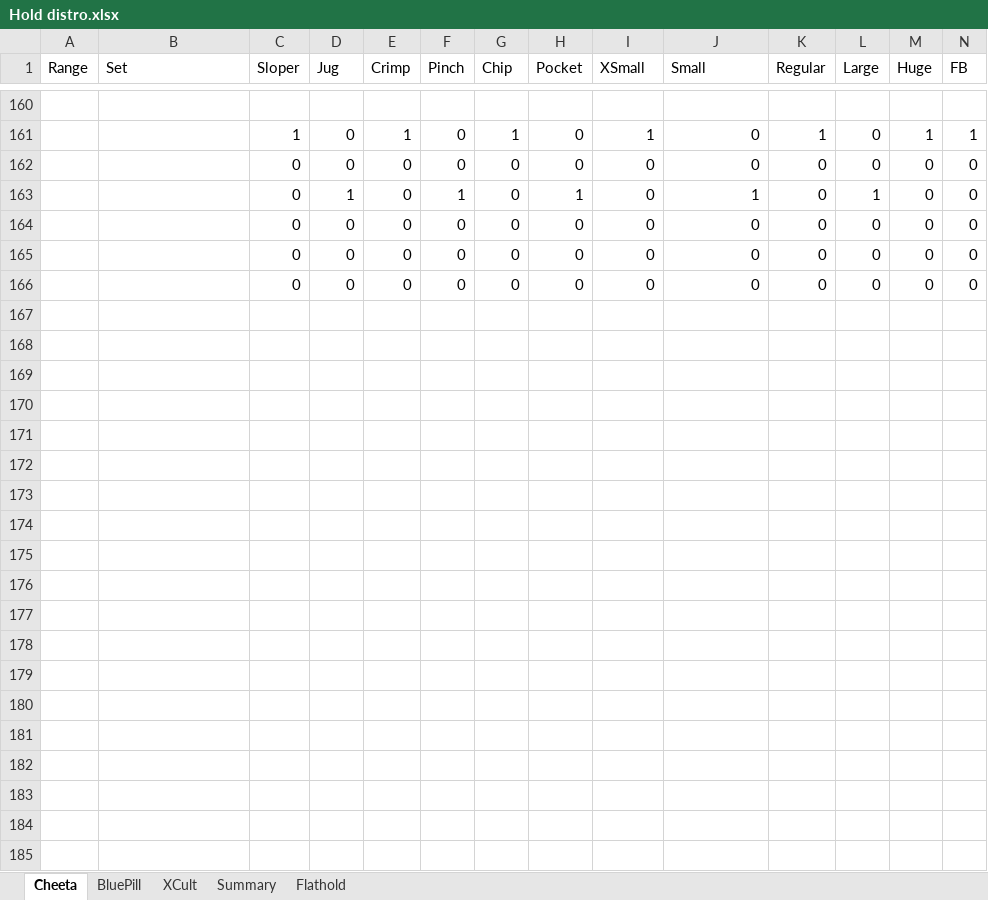
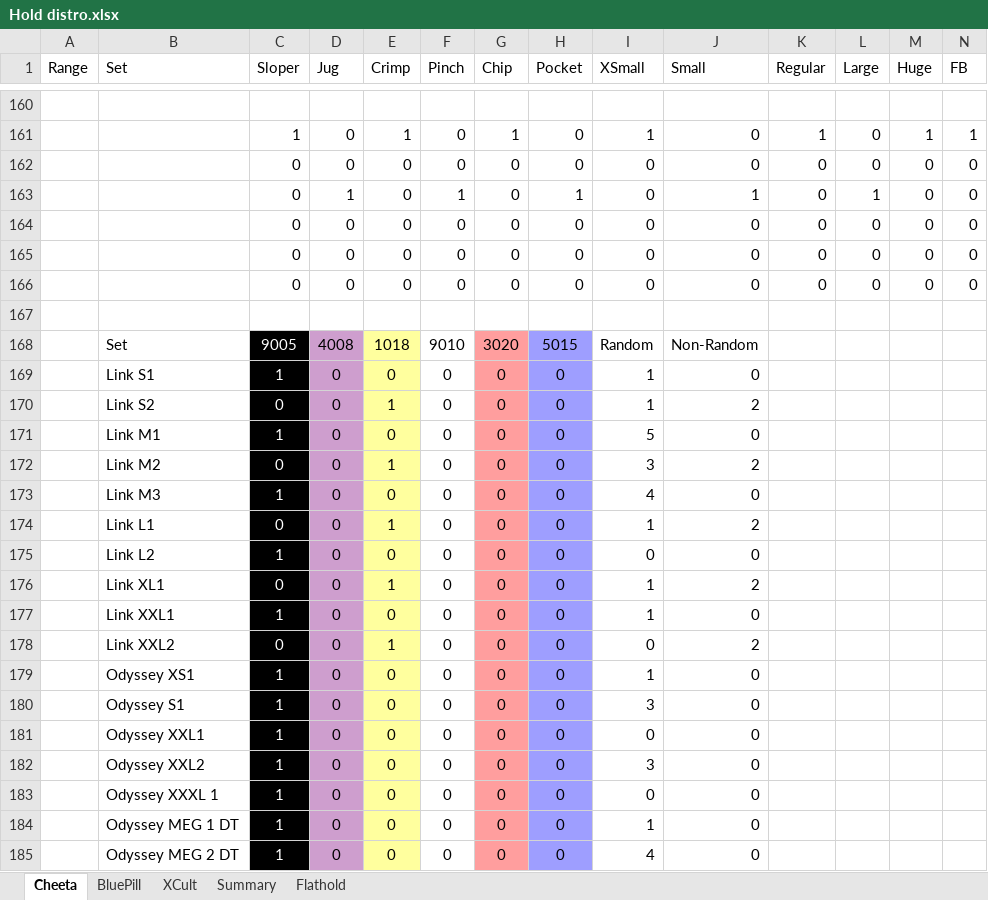
Before and after one commit to jacpa42/KragSentrale, an Excel workbook: OrderForms/Hold distro.xlsx, sheet Cheeta, drawn as a sheet; only a part is shown, gaps mark what is left out; values as stored, in another font and other column widths than the file's, no borders; rows hold the shown columns only; the diff covers the shown part only; the diff names each change by its address in the sheet, - before the commit and + after, or states it on an @@ line.

```diff
--- a/OrderForms/Hold distro.xlsx (sheet Cheeta)
+++ b/OrderForms/Hold distro.xlsx (sheet Cheeta)
+row 167: (empty)
+row 168:  | Set | 9005 | 4008 | 1018 | 9010 | 3020 | 5015 | Random | Non-Random
+row 169:  | Link S1 | 1 | 0 | 0 | 0 | 0 | 0 | 1 | 0
+row 170:  | Link S2 | 0 | 0 | 1 | 0 | 0 | 0 | 1 | 2
+row 171:  | Link M1 | 1 | 0 | 0 | 0 | 0 | 0 | 5 | 0
+row 172:  | Link M2 | 0 | 0 | 1 | 0 | 0 | 0 | 3 | 2
+row 173:  | Link M3 | 1 | 0 | 0 | 0 | 0 | 0 | 4 | 0
+row 174:  | Link L1 | 0 | 0 | 1 | 0 | 0 | 0 | 1 | 2
+row 175:  | Link L2 | 1 | 0 | 0 | 0 | 0 | 0 | 0 | 0
+row 176:  | Link XL1 | 0 | 0 | 1 | 0 | 0 | 0 | 1 | 2
+row 177:  | Link XXL1 | 1 | 0 | 0 | 0 | 0 | 0 | 1 | 0
+row 178:  | Link XXL2 | 0 | 0 | 1 | 0 | 0 | 0 | 0 | 2
+row 179:  | Odyssey XS1 | 1 | 0 | 0 | 0 | 0 | 0 | 1 | 0
+row 180:  | Odyssey S1 | 1 | 0 | 0 | 0 | 0 | 0 | 3 | 0
+row 181:  | Odyssey XXL1 | 1 | 0 | 0 | 0 | 0 | 0 | 0 | 0
+row 182:  | Odyssey XXL2 | 1 | 0 | 0 | 0 | 0 | 0 | 3 | 0
+row 183:  | Odyssey XXXL 1 | 1 | 0 | 0 | 0 | 0 | 0 | 0 | 0
+row 184:  | Odyssey MEG 1 DT | 1 | 0 | 0 | 0 | 0 | 0 | 1 | 0
+row 185:  | Odyssey MEG 2 DT | 1 | 0 | 0 | 0 | 0 | 0 | 4 | 0
```
Also changed, not shown: 141 added rows and 134 edited cells elsewhere in this sheet, sheet Flathold, sheet BluePill, sheet Summary, sheet XCult, OrderForms/CHF+PUBLIC+PRICES+CHEETA+-++01.01.2024.xlsx, OrderForms/flathold.xlsx, 6 other files.
